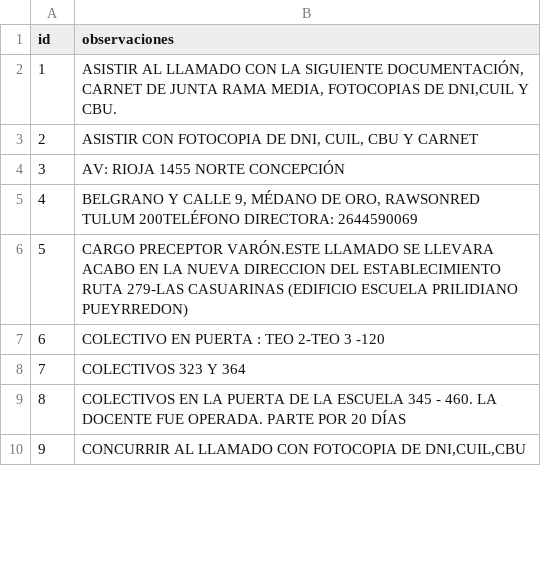
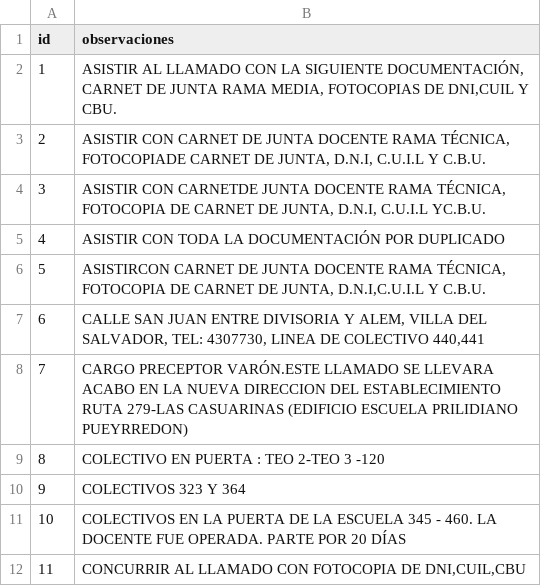
Before and after one commit to ofrecimientos-docentes/verificar-ofrecimientos, a CSV file: data/observaciones.csv, drawn as a sheet; only a part is shown; addresses are those after the commit; the diff covers the shown part only; the diff names each change by its address in the sheet, - before the commit and + after, or states it on an @@ line.

```diff
--- a/data/observaciones.csv
+++ b/data/observaciones.csv
-B3 (observaciones): ASISTIR CON FOTOCOPIA DE DNI, CUIL, CBU Y CARNET
+B3 (observaciones): ASISTIR CON CARNET DE JUNTA DOCENTE RAMA TÉCNICA, FOTOCOPIADE CARNET DE JUNTA, D.N.I, C.U.I.L Y C.B.U.
-B4 (observaciones): AV: RIOJA 1455 NORTE CONCEPCIÓN
+B4 (observaciones): ASISTIR CON CARNETDE JUNTA DOCENTE RAMA TÉCNICA, FOTOCOPIA DE CARNET DE JUNTA, D.N.I, C.U.I.L YC.B.U.
-B5 (observaciones): BELGRANO Y CALLE 9, MÉDANO DE ORO, RAWSONRED TULUM 200TELÉFONO DIRECTORA: 2644590069
+B5 (observaciones): ASISTIR CON TODA LA DOCUMENTACIÓN POR DUPLICADO
+row 6: 5 | ASISTIRCON CARNET DE JUNTA DOCENTE RAMA TÉCNICA, FOTOCOPIA DE CARNET DE JUNTA, D.N.I,C.U.I.L Y C.B.U.
+row 7: 6 | CALLE SAN JUAN ENTRE DIVISORIA Y ALEM, VILLA DEL SALVADOR, TEL: 4307730, LINEA DE COLECTIVO 440,441
@@ column A (id) renumbered between rows 8 and 64 @@
```
Also changed, not shown: 18 added rows, 14 removed rows and 9 edited cells elsewhere in this file.
